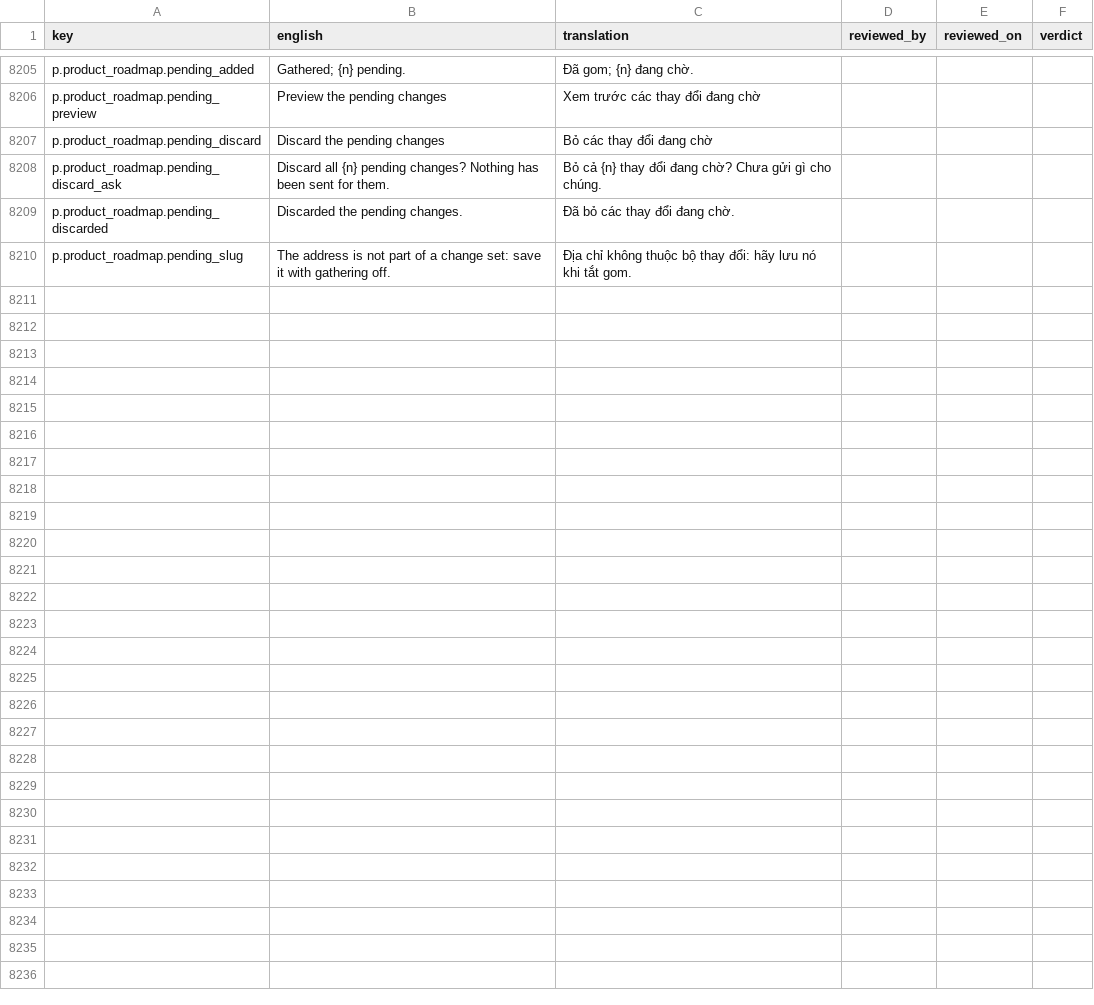
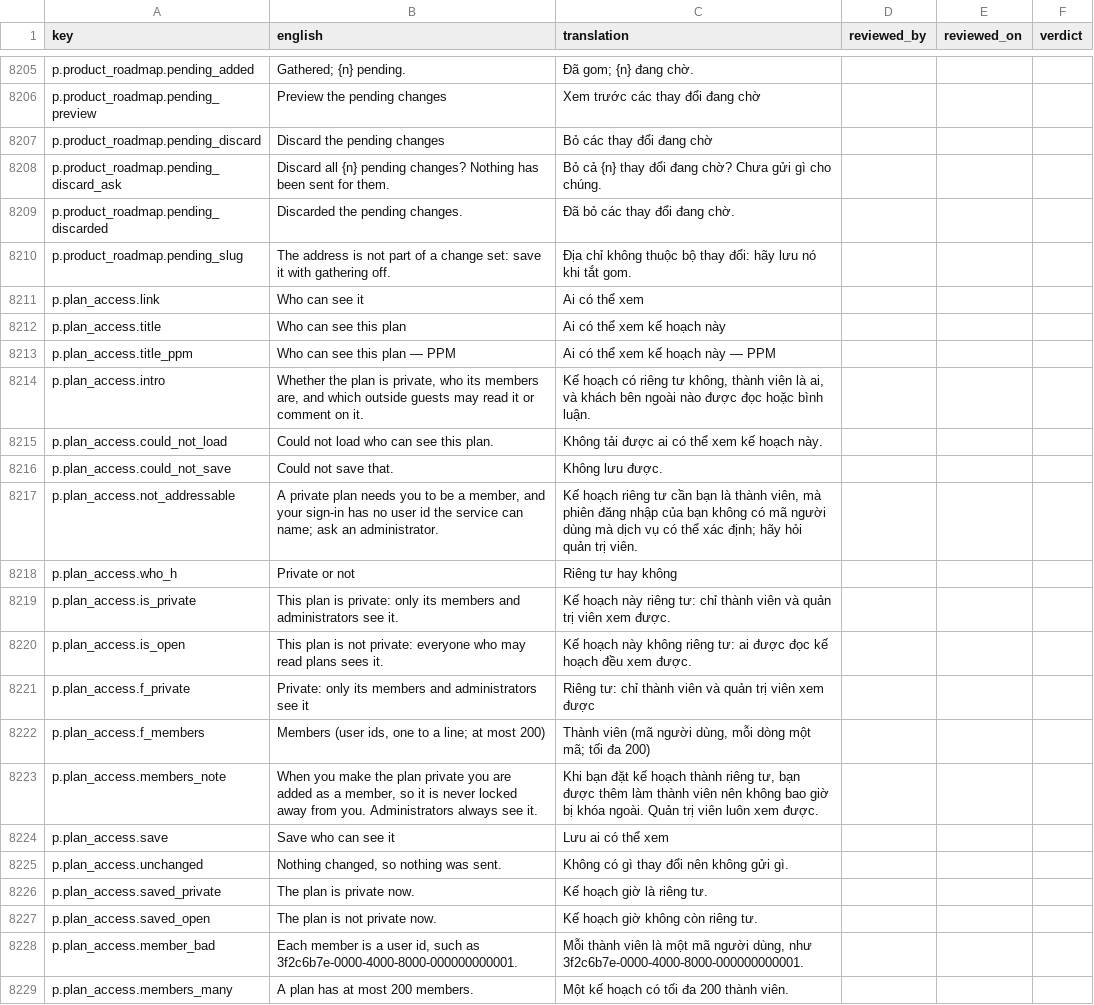
Before and after one commit to project-portfolio-management/project-portfolio-management, a CSV file: governance/translation-reviews/vi-001.csv, drawn as a sheet; only a part is shown, gaps mark what is left out; the diff covers the shown part only.

```diff
--- a/governance/translation-reviews/vi-001.csv
+++ b/governance/translation-reviews/vi-001.csv
@@ -8210 +8210,20 @@ p.product_roadmap.pending_discarded,Discarded the pending changes.,Đã bỏ cá
 p.product_roadmap.pending_slug,The address is not part of a change set: save it with gathering off.,Địa chỉ không thuộc bộ thay đổi: hãy lưu nó khi tắt gom.,,,
+p.plan_access.link,Who can see it,Ai có thể xem,,,
+p.plan_access.title,Who can see this plan,Ai có thể xem kế hoạch này,,,
+p.plan_access.title_ppm,Who can see this plan — PPM,Ai có thể xem kế hoạch này — PPM,,,
+p.plan_access.intro,"Whether the plan is private, who its members are, and which outside guests may read it or comment on it.","Kế hoạch có riêng tư không, thành viên là ai, và khách bên ngoài nào được đọc hoặc bình luận.",,,
+p.plan_access.could_not_load,Could not load who can see this plan.,Không tải được ai có thể xem kế hoạch này.,,,
+p.plan_access.could_not_save,Could not save that.,Không lưu được.,,,
+p.plan_access.not_addressable,"A private plan needs you to be a member, and your sign-in has no user id the service can name; ask an administrator.","Kế hoạch riêng tư cần bạn là thành viên, mà phiên đăng nhập của bạn không có mã người dùng mà dịch vụ có thể xác định; hãy hỏi quản trị viên.",,,
+p.plan_access.who_h,Private or not,Riêng tư hay không,,,
+p.plan_access.is_private,This plan is private: only its members and administrators see it.,Kế hoạch này riêng tư: chỉ thành viên và quản trị viên xem được.,,,
+p.plan_access.is_open,This plan is not private: everyone who may read plans sees it.,Kế hoạch này không riêng tư: ai được đọc kế hoạch đều xem được.,,,
+p.plan_access.f_private,Private: only its members and administrators see it,Riêng tư: chỉ thành viên và quản trị viên xem được,,,
+p.plan_access.f_members,"Members (user ids, one to a line; at most 200)","Thành viên (mã người dùng, mỗi dòng một mã; tối đa 200)",,,
+p.plan_access.members_note,"When you make the plan private you are added as a member, so it is never locked away from you. Administrators always see it.","Khi bạn đặt kế hoạch thành riêng tư, bạn được thêm làm thành viên nên không bao giờ bị khóa ngoài. Quản trị viên luôn xem được.",,,
+p.plan_access.save,Save who can see it,Lưu ai có thể xem,,,
+p.plan_access.unchanged,"Nothing changed, so nothing was sent.",Không có gì thay đổi nên không gửi gì.,,,
+p.plan_access.saved_private,The plan is private now.,Kế hoạch giờ là riêng tư.,,,
+p.plan_access.saved_open,The plan is not private now.,Kế hoạch giờ không còn riêng tư.,,,
+p.plan_access.member_bad,"Each member is a user id, such as 3f2c6b7e-0000-4000-8000-000000000001.","Mỗi thành viên là một mã người dùng, như 3f2c6b7e-0000-4000-8000-000000000001.",,,
+p.plan_access.members_many,A plan has at most 200 members.,Một kế hoạch có tối đa 200 thành viên.,,,
```
Also changed, not shown: 24 added rows elsewhere in this file, governance/translation-reviews/ar-001.csv, governance/translation-reviews/fr-001.csv, 43 other files.
